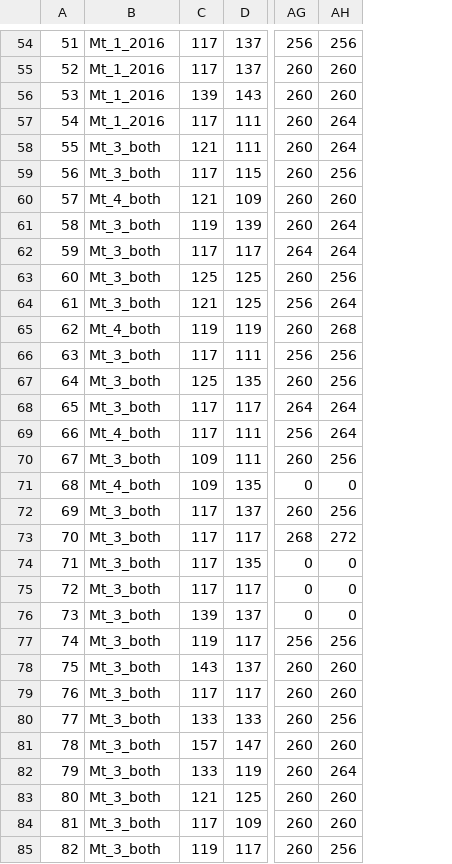
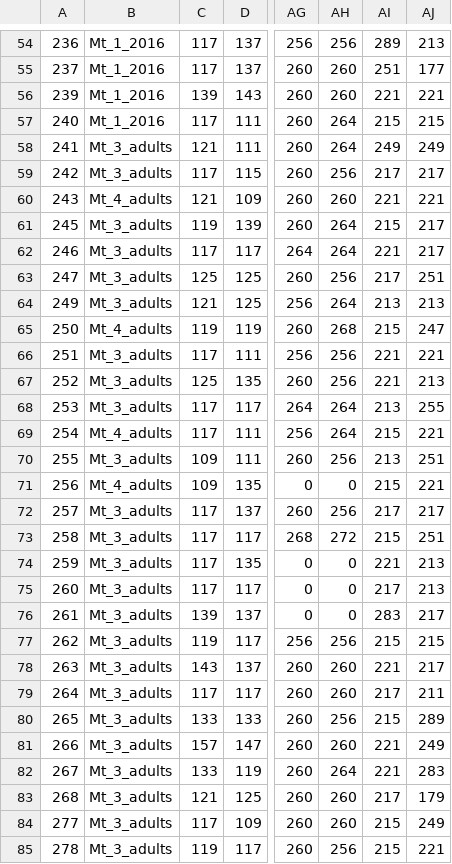
Before and after one commit to tdolz/WFmicrosats, a CSV file: mtnewpop4genalex.csv, drawn as a sheet; only a part is shown, gaps mark what is left out; removed rows and columns are numbered as before the commit, all else as after; the diff covers the shown part only; the diff names each change by its address in the sheet, - before the commit and + after, or states it on an @@ line.

```diff
--- a/mtnewpop4genalex.csv
+++ b/mtnewpop4genalex.csv
-column A, rows 54-85: 51 | 52 | 53 | 54 | 55 | 56 | 57 | 58 | 59 | 60 | 61 | 62 | 63 | 64 | 65 | 66 | 67 | 68 | 69 | 70 | 71 | 72 | 73 | 74 | 75 | 76 | 77 | 78 | 79 | 80 | 81 | 82
+column A, rows 54-85: 236 | 237 | 239 | 240 | 241 | 242 | 243 | 245 | 246 | 247 | 249 | 250 | 251 | 252 | 253 | 254 | 255 | 256 | 257 | 258 | 259 | 260 | 261 | 262 | 263 | 264 | 265 | 266 | 267 | 268 | 277 | 278
+column AI, rows 54-85: 289 | 251 | 221 | 215 | 249 | 217 | 221 | 215 | 221 | 217 | 213 | 215 | 221 | 221 | 213 | 215 | 213 | 215 | 217 | 215 | 221 | 217 | 283 | 215 | 221 | 217 | 215 | 221 | 221 | 217 | 215 | 215
+column AJ, rows 54-85: 213 | 177 | 221 | 215 | 249 | 217 | 221 | 217 | 217 | 251 | 213 | 247 | 221 | 213 | 255 | 221 | 251 | 221 | 217 | 251 | 213 | 213 | 217 | 215 | 217 | 211 | 289 | 249 | 283 | 179 | 249 | 221
-B58:B59: Mt_3_both
+B58:B59: Mt_3_adults
-B60: Mt_4_both
+B60: Mt_4_adults
-B61:B64: Mt_3_both
+B61:B64: Mt_3_adults
-B65: Mt_4_both
+B65: Mt_4_adults
-B66:B68: Mt_3_both
+B66:B68: Mt_3_adults
-B69: Mt_4_both
+B69: Mt_4_adults
-B70: Mt_3_both
+B70: Mt_3_adults
-B71: Mt_4_both
+B71: Mt_4_adults
-B72:B85: Mt_3_both
+B72:B85: Mt_3_adults
```
Also changed, not shown: 46 edited cells elsewhere in this file, mtnewpop.csv, 17 other files.
